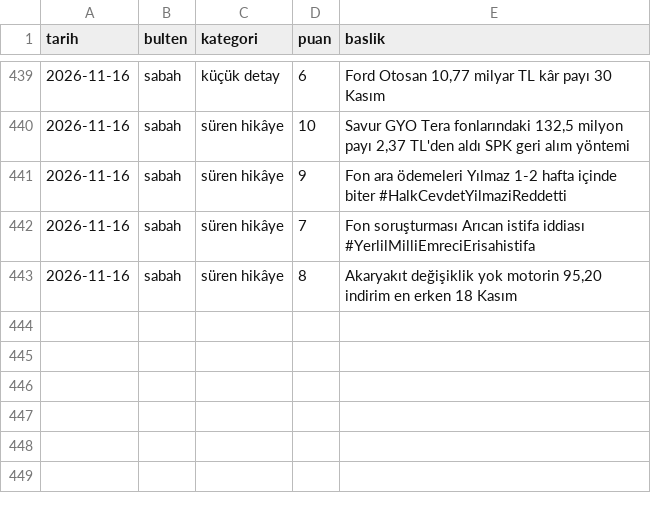
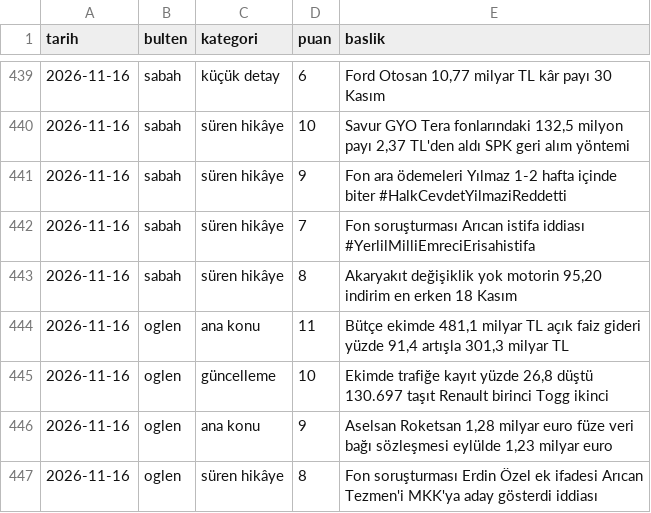
Before and after one commit to ozanturk19/Paranediyor, a CSV file: gundem/konular.csv, drawn as a sheet; only a part is shown, gaps mark what is left out.

```diff
--- a/gundem/konular.csv
+++ b/gundem/konular.csv
@@ -443 +443,5 @@ tarih,bulten,kategori,puan,baslik
 2026-11-16,sabah,süren hikâye,8,"Akaryakıt değişiklik yok motorin 95,20 indirim en erken 18 Kasım"
+2026-11-16,oglen,ana konu,11,"Bütçe ekimde 481,1 milyar TL açık faiz gideri yüzde 91,4 artışla 301,3 milyar TL"
+2026-11-16,oglen,güncelleme,10,"Ekimde trafiğe kayıt yüzde 26,8 düştü 130.697 taşıt Renault birinci Togg ikinci"
+2026-11-16,oglen,ana konu,9,"Aselsan Roketsan 1,28 milyar euro füze veri bağı sözleşmesi eylülde 1,23 milyar euro"
+2026-11-16,oglen,süren hikâye,8,"Fon soruşturması Erdin Özel ek ifadesi Arıcan Tezmen'i MKK'ya aday gösterdi iddiası"
```
Also changed, not shown: 3 other files.
